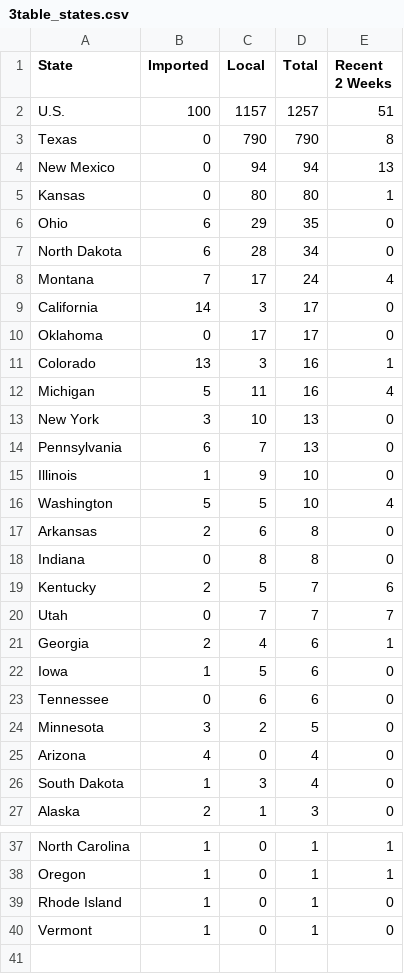
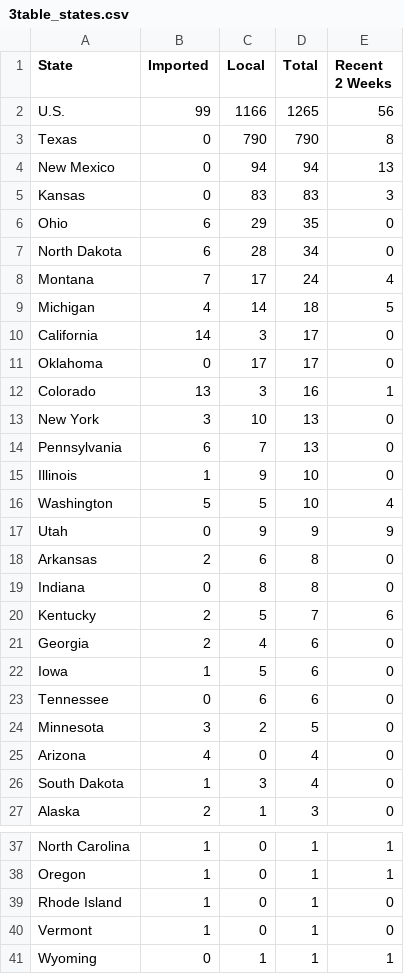
Before and after one commit to JHU-Measles-Tracking-Team/tracker_test_update, a CSV file: GitHub Ready Version/3table_states.csv, drawn as a sheet; only a part is shown, gaps mark what is left out.

```diff
--- a/GitHub Ready Version/3table_states.csv
+++ b/GitHub Ready Version/3table_states.csv
@@ -1,6 +1,6 @@
 State,Imported,Local,Total,Recent 2 Weeks
-U.S.,100,1157,1257,51
+U.S.,99,1166,1265,56
 Texas,0,790,790,8
 New Mexico,0,94,94,13
-Kansas,0,80,80,1
+Kansas,0,83,83,3
 Ohio,6,29,35,0
@@ -8,2 +8,3 @@ North Dakota,6,28,34,0
 Montana,7,17,24,4
+Michigan,4,14,18,5
 California,14,3,17,0
@@ -11,3 +12,2 @@ Oklahoma,0,17,17,0
 Colorado,13,3,16,1
-Michigan,5,11,16,4
 New York,3,10,13,0
@@ -16,2 +16,3 @@ Illinois,1,9,10,0
 Washington,5,5,10,4
+Utah,0,9,9,9
 Arkansas,2,6,8,0
@@ -19,4 +20,3 @@ Indiana,0,8,8,0
 Kentucky,2,5,7,6
-Utah,0,7,7,7
-Georgia,2,4,6,1
+Georgia,2,4,6,0
 Iowa,1,5,6,0
@@ -40 +40,2 @@ Rhode Island,1,0,1,0
 Vermont,1,0,1,0
+Wyoming,0,1,1,1
```
Also changed, not shown: GitHub Ready Version/1map1.csv, GitHub Ready Version/2map2.csv, 10 other files.
